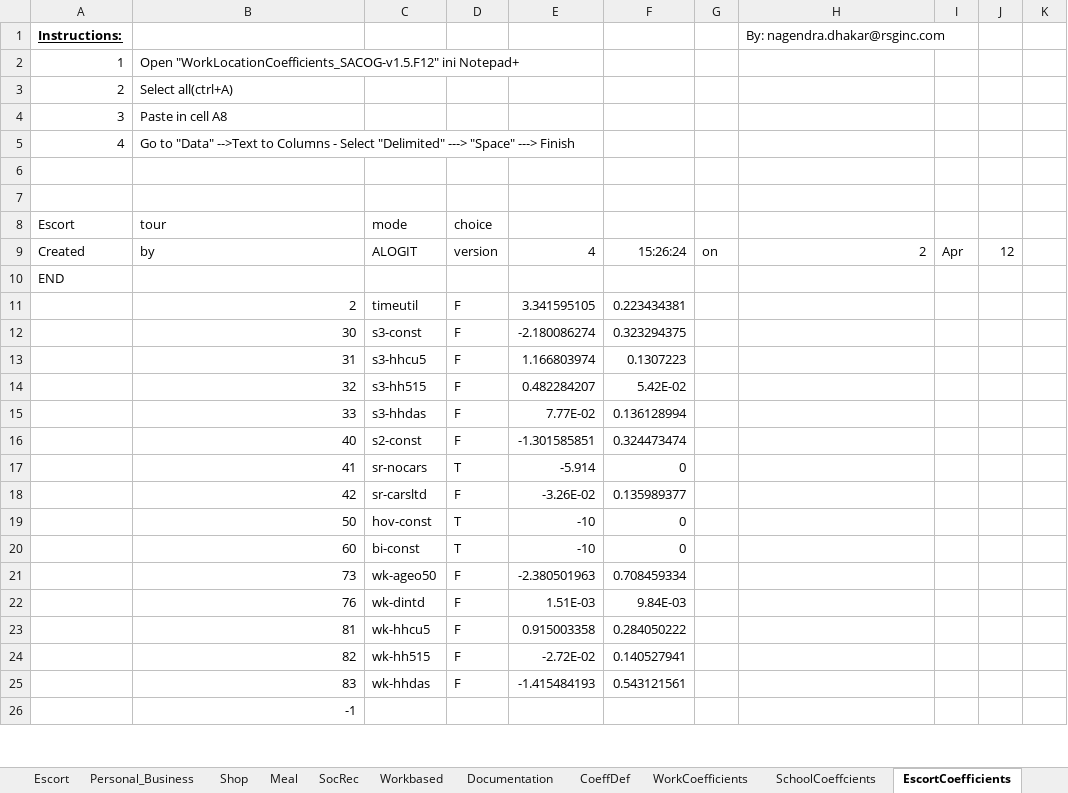
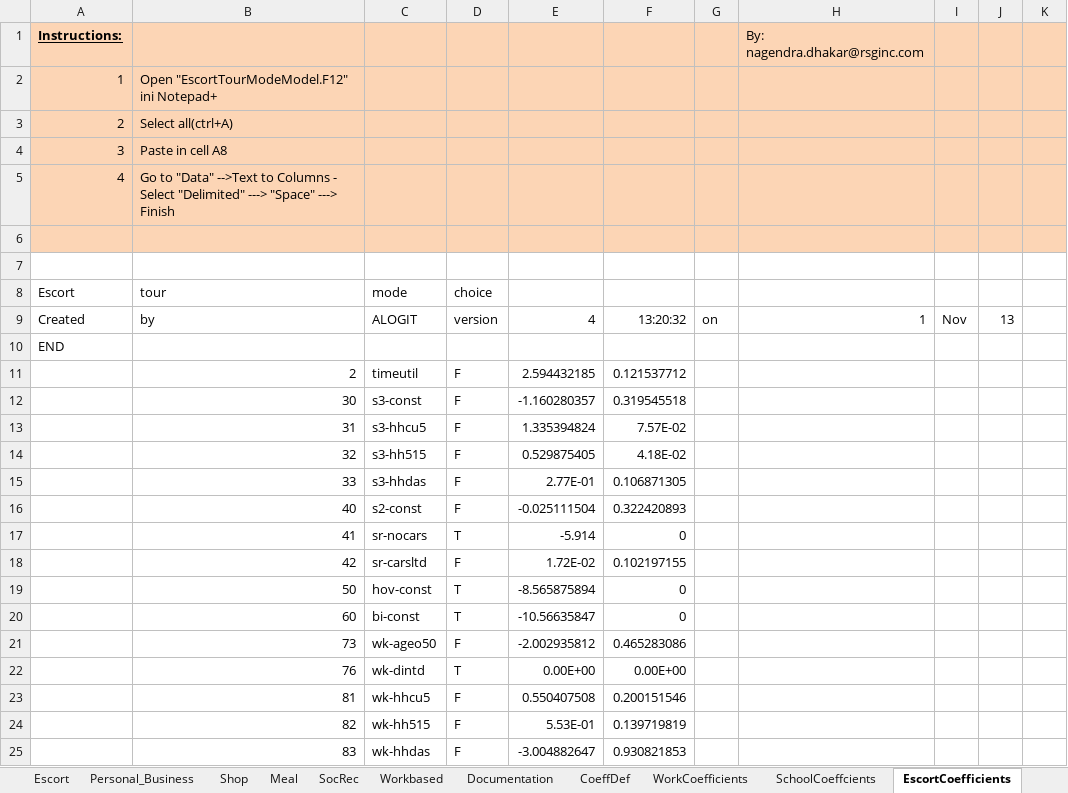
Before and after one commit to bellevuewa/BKRCast, an Excel workbook: daysim_summaries/output/TourMode.xlsm, sheet EscortCoefficients, drawn as a sheet; only a part is shown; the shorter side is filled out with more unchanged rows; values as stored, in another font and other column widths than the file's, no borders; removed rows and columns are numbered as before the commit, all else as after; the diff covers the shown part only; the diff names each change by its address in the sheet, - before the commit and + after, or states it on an @@ line.

```diff
--- a/daysim_summaries/output/TourMode.xlsm (sheet EscortCoefficients)
+++ b/daysim_summaries/output/TourMode.xlsm (sheet EscortCoefficients)
-A1:K6 fill: none
+A1:K6 fill: #FCD5B5
-B2: Open "WorkLocationCoefficients_SACOG-v1.5.F12" ini Notepad+
+B2: Open "EscortTourModeModel.F12" ini Notepad+
-F9: 15:26:24
+F9: 13:20:32
-H9: 2
+H9: 1
-I9: Apr
+I9: Nov
-J9: 12
+J9: 13
-E11: 3.341595105
+E11: 2.594432185
-F11: 0.223434381
+F11: 0.121537712
-E12: -2.180086274
+E12: -1.160280357
-F12: 0.323294375
+F12: 0.319545518
-E13: 1.166803974
+E13: 1.335394824
-F13: 0.1307223
+F13: 7.57E-02
-E14: 0.482284207
+E14: 0.529875405
-F14: 5.42E-02
+F14: 4.18E-02
-E15: 7.77E-02
+E15: 2.77E-01
-F15: 0.136128994
+F15: 0.106871305
-E16: -1.301585851
+E16: -0.025111504
-F16: 0.324473474
+F16: 0.322420893
-E18: -3.26E-02
+E18: 1.72E-02
-F18: 0.135989377
+F18: 0.102197155
-E19: -10
+E19: -8.565875894
-E20: -10
+E20: -10.56635847
-E21: -2.380501963
+E21: -2.002935812
-F21: 0.708459334
+F21: 0.465283086
-row 22:  | 76 | wk-dintd | F | 1.51E-03 | 9.84E-03
+row 22:  | 76 | wk-dintd | T | 0.00E+00 | 0.00E+00
-E23: 0.915003358
+E23: 0.550407508
-F23: 0.284050222
+F23: 0.200151546
-E24: -2.72E-02
+E24: 5.53E-01
-F24: 0.140527941
+F24: 0.139719819
-E25: -1.415484193
+E25: -3.004882647
-F25: 0.543121561
+F25: 0.930821853
```
Also changed, not shown: 13 added rows, 11 removed rows and 5 edited cells elsewhere in this sheet, sheet OtherCoefficients, sheet SchoolCoeffcients, sheet Calibration, sheet WorkCoefficients, sheet Workbased, sheet School, 8 more sheets, other sheet tabs, formulas that keep their value, daysim_summaries/output/DayPattern.xlsm, daysim_summaries/output/TourDestination_SocRec.xlsm, 39 other files.
